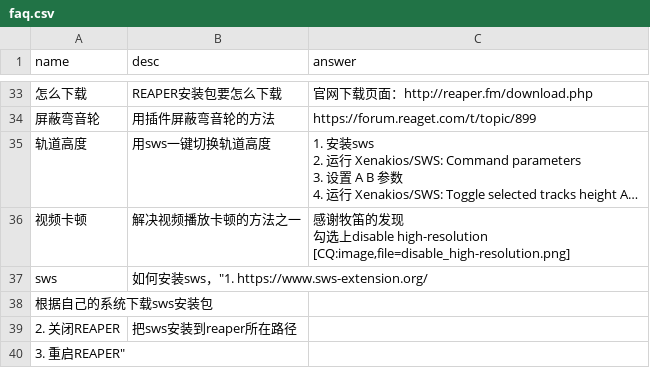
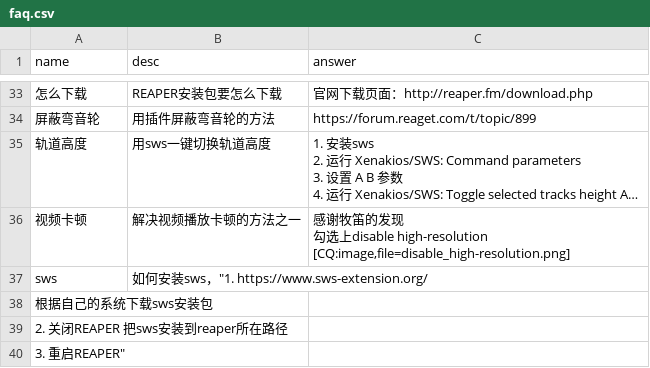
Before and after one commit to REAPER-CN/reabot.REAPER-CN, a CSV file: faq.csv, drawn as a sheet; only a part is shown, gaps mark what is left out; long unchanged cells end in …; removed rows and columns are numbered as before the commit, all else as after; the diff names each change by its address in the sheet, - before the commit and + after, or states it on an @@ line.

Commit message:
格式修正

```diff
--- a/faq.csv
+++ b/faq.csv
-row 39: 2. 关闭REAPER | 把sws安装到reaper所在路径
+row 39: 2. 关闭REAPER 把sws安装到reaper所在路径
```
